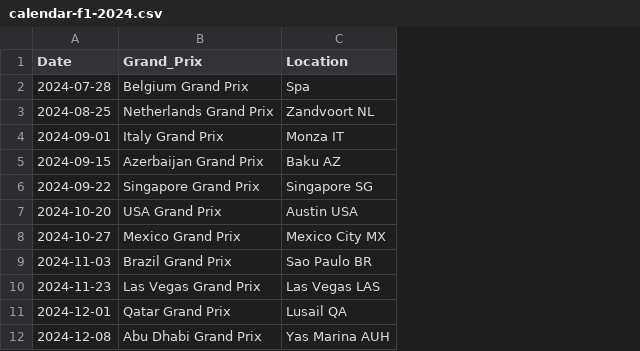
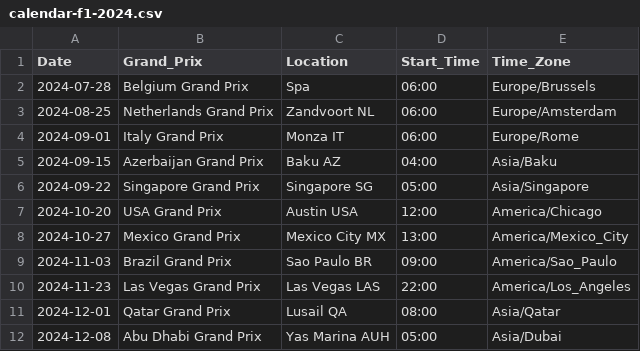
Before and after one commit to Ehsan104/f1_race_timer, a CSV file: public/data/calendar-f1-2024.csv, drawn as a sheet; the diff names each change by its address in the sheet, - before the commit and + after, or states it on an @@ line.

```diff
--- a/public/data/calendar-f1-2024.csv
+++ b/public/data/calendar-f1-2024.csv
+column D (Start_Time), rows 2-12: 06:00 | 06:00 | 06:00 | 04:00 | 05:00 | 12:00 | 13:00 | 09:00 | 22:00 | 08:00 | 05:00
+column E (Time_Zone), rows 2-12: Europe/Brussels | Europe/Amsterdam | Europe/Rome | Asia/Baku | Asia/Singapore | America/Chicago | America/Mexico_City | America/Sao_Paulo | America/Los_Angeles | Asia/Qatar | Asia/Dubai
```
Also changed, not shown: 4 other files.
